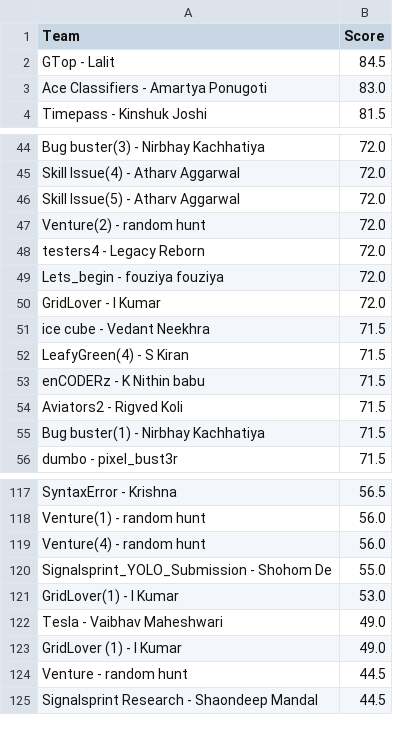
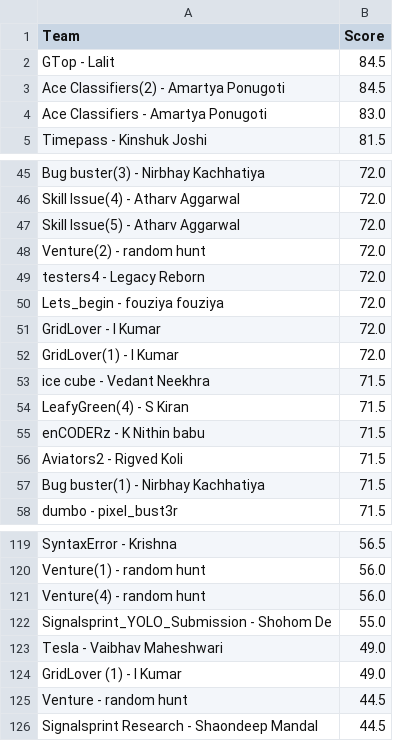
Before and after one commit to Akshat221005/dmc-leaderboard, a CSV file: leaderboard.csv, drawn as a sheet; only a part is shown, gaps mark what is left out; removed rows and columns are numbered as before the commit, all else as after; the diff names each change by its address in the sheet, - before the commit and + after, or states it on an @@ line.

Commit message:
auto update leaderboard

```diff
--- a/leaderboard.csv
+++ b/leaderboard.csv
+row 3: Ace Classifiers(2) - Amartya Ponugoti | 84.5
+row 52: GridLover(1) - I Kumar | 72.0
-row 121: GridLover(1) - I Kumar | 53.0
```
Also changed, not shown: 1 other file.
